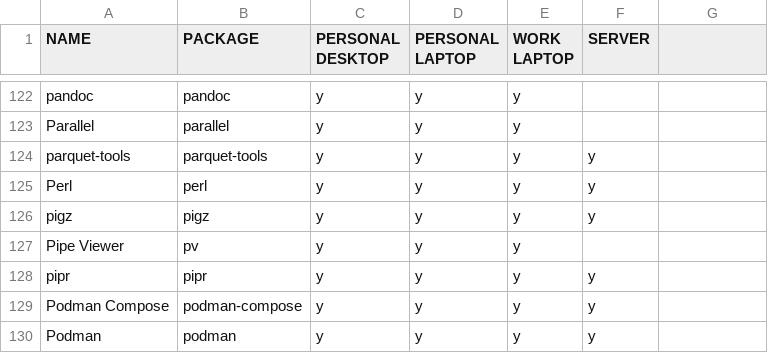
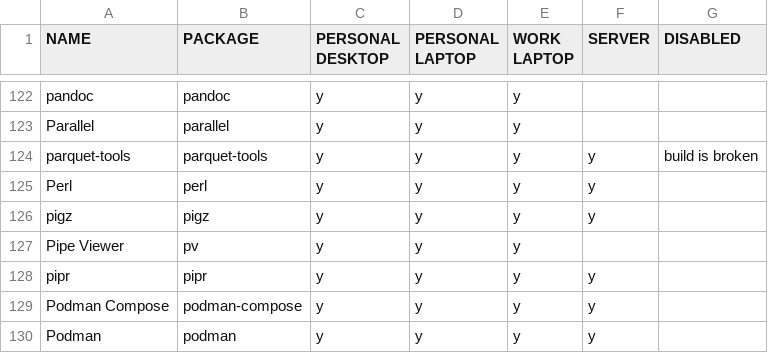
Before and after one commit to rvenutolo/packages, a CSV file: nixpkgs.csv, drawn as a sheet; only a part is shown, gaps mark what is left out; the diff names each change by its address in the sheet, - before the commit and + after, or states it on an @@ line.

Commit message:
Add 'disabled' field

```diff
--- a/nixpkgs.csv
+++ b/nixpkgs.csv
-G1: (empty)
+G1: DISABLED
-G124 (DISABLED): (empty)
+G124 (DISABLED): build is broken
```
Also changed, not shown: flatpaks.csv, 2 other files.
